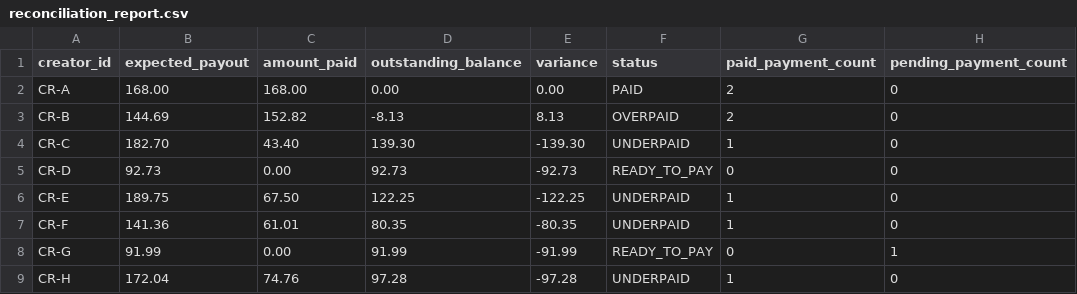
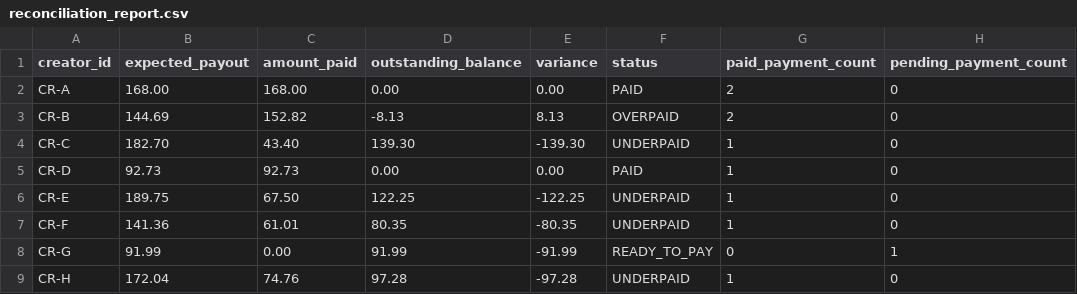
Before and after one commit to SherryHuProducts/creator-payout-ops, a CSV file: data/output/reconciliation_report.csv, drawn as a sheet; only a part is shown; the diff names each change by its address in the sheet, - before the commit and + after, or states it on an @@ line.

Commit message:
feat: persist payout lifecycle audit trail

```diff
--- a/data/output/reconciliation_report.csv
+++ b/data/output/reconciliation_report.csv
-C5 (amount_paid): 0.00
+C5 (amount_paid): 92.73
-D5 (outstanding_balance): 92.73
+D5 (outstanding_balance): 0.00
-E5 (variance): -92.73
+E5 (variance): 0.00
-F5 (status): READY_TO_PAY
+F5 (status): PAID
-G5 (paid_payment_count): 0
+G5 (paid_payment_count): 1
```
Also changed, not shown: data/output/exceptions.csv, 15 other files.
